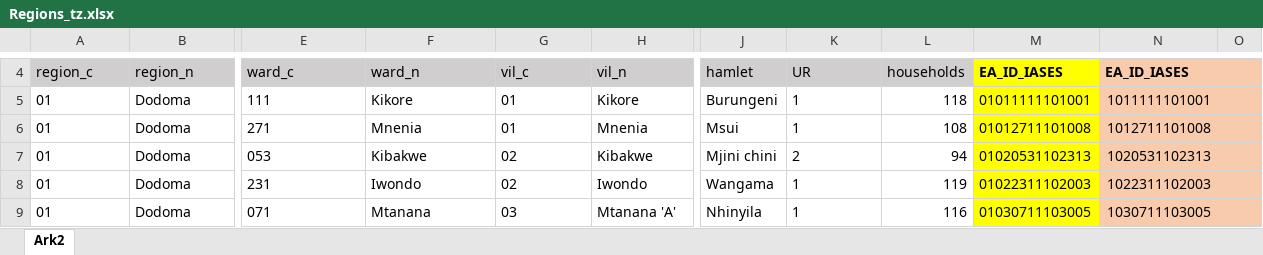
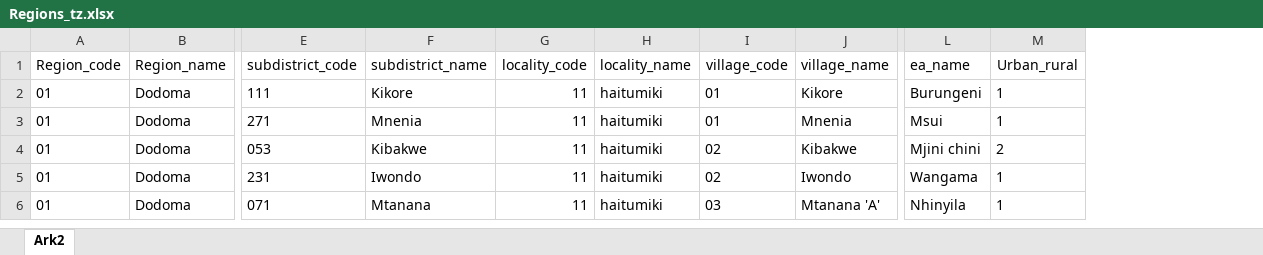
Before and after one commit to statisticsnorway/ENERGY, an Excel workbook: LookupFiles/Regions_tz.xlsx, sheet Ark2, drawn as a sheet; only a part is shown, gaps mark what is left out; values as stored, in another font and other column widths than the file's, no borders; removed rows and columns are numbered as before the commit, all else as after; rows hold the shown columns only; the diff covers the shown part only; the diff names each change by its address in the sheet, - before the commit and + after, or states it on an @@ line.

Commit message:
Fixed the layout

```diff
--- a/LookupFiles/Regions_tz.xlsx (sheet Ark2)
+++ b/LookupFiles/Regions_tz.xlsx (sheet Ark2)
+column G, rows 2-6: all 11
+column H, rows 2-6: all haitumiki
-column L, rows 5-9: 118 | 108 | 94 | 119 | 116
-column M, rows 5-9: 01011111101001 | 01012711101008 | 01020531102313 | 01022311102003 | 01030711103005
-column N, rows 5-9: 1011111101001 | 1012711101008 | 1020531102313 | 1022311102003 | 1030711103005
-column O, empty
-row 4: region_c | region_n | ward_c | ward_n | vil_c | vil_n | hamlet | UR | households | EA_ID_IASES | EA_ID_IASES
+row 1: Region_code | Region_name | subdistrict_code | subdistrict_name | locality_code | locality_name | village_code | village_name | ea_name | Urban_rural
```
Also changed, not shown: 3 removed rows and 11 edited cells elsewhere in this sheet.
